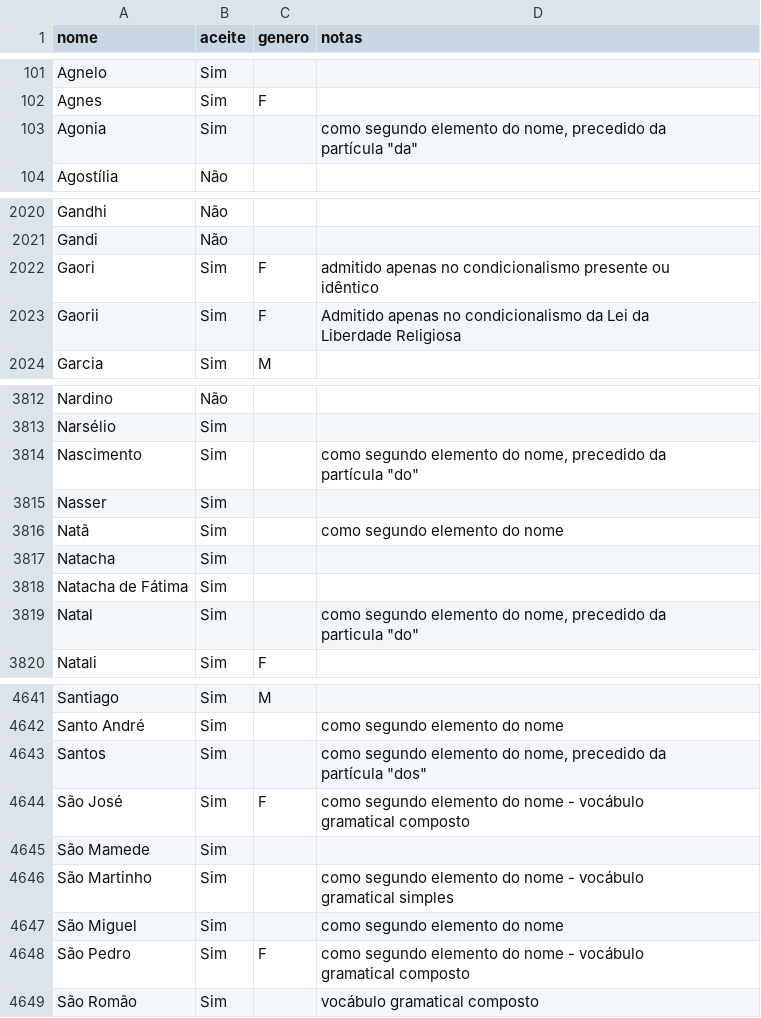
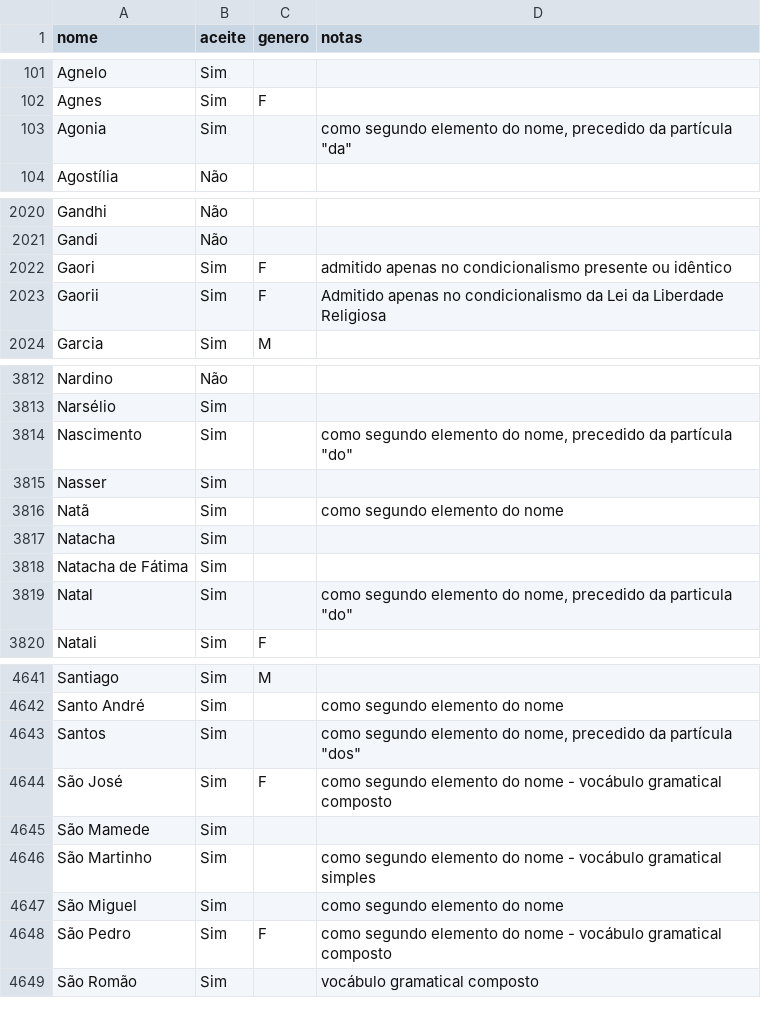
Before and after one commit to centraldedados/nomes_proprios, a CSV file: data/nomes-aceites-2014.csv, drawn as a sheet; only a part is shown, gaps mark what is left out; the diff covers the shown part only.

Commit message:
Corrigir linebreaks

```diff
--- a/data/nomes-aceites-2014.csv
+++ b/data/nomes-aceites-2014.csv
@@ -102,4 +102,3 @@ Agnelo,Sim,,
 Agnes,Sim,F,
-Agonia,Sim,,"como segundo elemento do nome, precedido da
-partícula ""da"""
+Agonia,Sim,,"como segundo elemento do nome, precedido da partícula ""da"""
 Agostília,Não,,
@@ -2033,6 +2022,4 @@ Gandhi,Não,,
 Gandi,Não,,
-Gaori,Sim,F,"admitido apenas no condicionalismo presente ou
-idêntico"
-Gaorii,Sim,F,"Admitido apenas no condicionalismo da Lei da
-Liberdade Religiosa"
+Gaori,Sim,F,"admitido apenas no condicionalismo presente ou idêntico"
+Gaorii,Sim,F,"Admitido apenas no condicionalismo da Lei da Liberdade Religiosa"
 Garcia,Sim,M,
@@ -3832,4 +3814,3 @@ Nardino,Não,,
 Narsélio,Sim,,
-Nascimento,Sim,,"como segundo elemento do nome, precedido da
-partícula ""do"""
+Nascimento,Sim,,"como segundo elemento do nome, precedido da partícula ""do"""
 Nasser,Sim,,
@@ -3838,4 +3819,3 @@ Natacha,Sim,,
 Natacha de Fátima,Sim,,
-Natal,Sim,,"como segundo elemento do nome, precedido da
-particula ""do"""
+Natal,Sim,,"como segundo elemento do nome, precedido da particula ""do"""
 Natali,Sim,F,
@@ -4672,12 +4643,8 @@ Santiago,Sim,M,
 Santo André,Sim,,como segundo elemento do nome
-Santos,Sim,,"como segundo elemento do nome, precedido da
-partícula ""dos"""
-São José,Sim,F,"como segundo elemento do nome - vocábulo
-gramatical composto"
+Santos,Sim,,"como segundo elemento do nome, precedido da partícula ""dos"""
+São José,Sim,F,"como segundo elemento do nome - vocábulo gramatical composto"
 São Mamede,Sim,,
-São Martinho,Sim,,"como segundo elemento do nome - vocábulo
-gramatical simples"
+São Martinho,Sim,,"como segundo elemento do nome - vocábulo gramatical simples"
 São Miguel,Sim,,como segundo elemento do nome
-São Pedro,Sim,F,"como segundo elemento do nome - vocábulo
-gramatical composto"
+São Pedro,Sim,F,"como segundo elemento do nome - vocábulo gramatical composto"
 São Romão,Sim,,vocábulo gramatical composto
```
Also changed, not shown: 23 edited cells elsewhere in this file.
